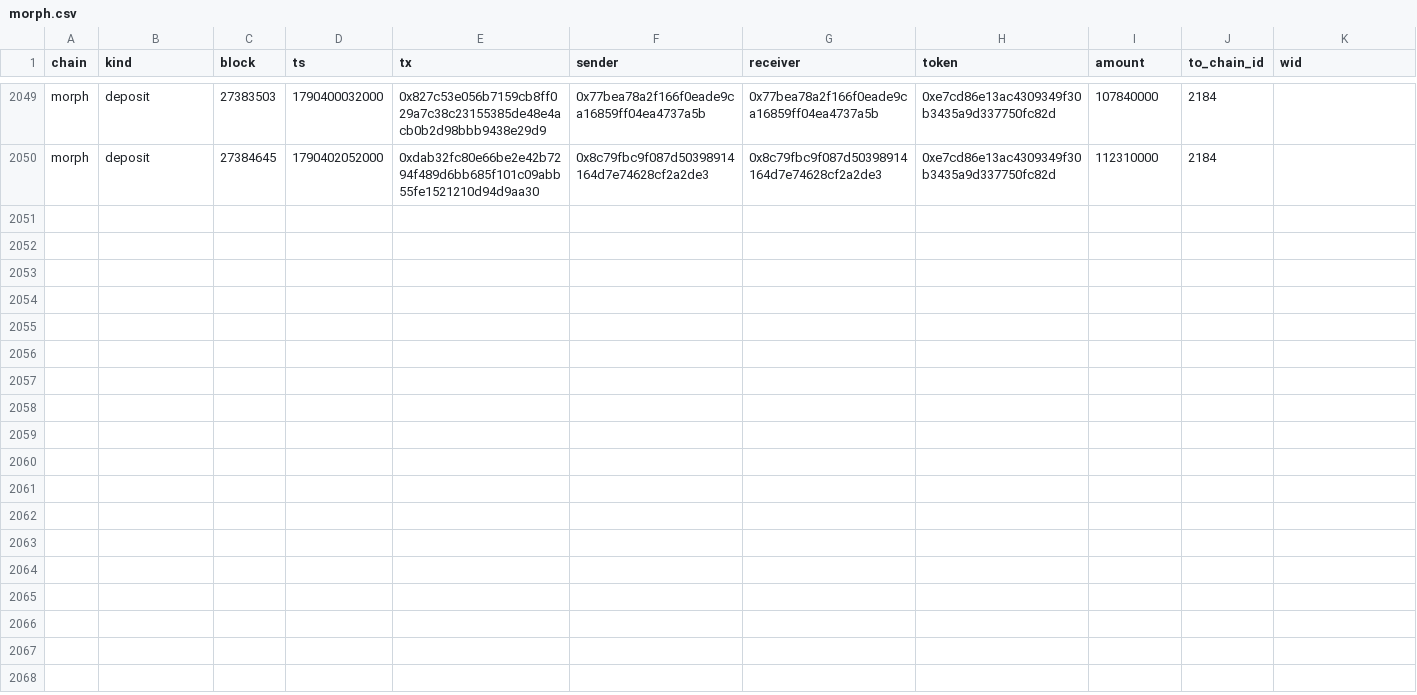
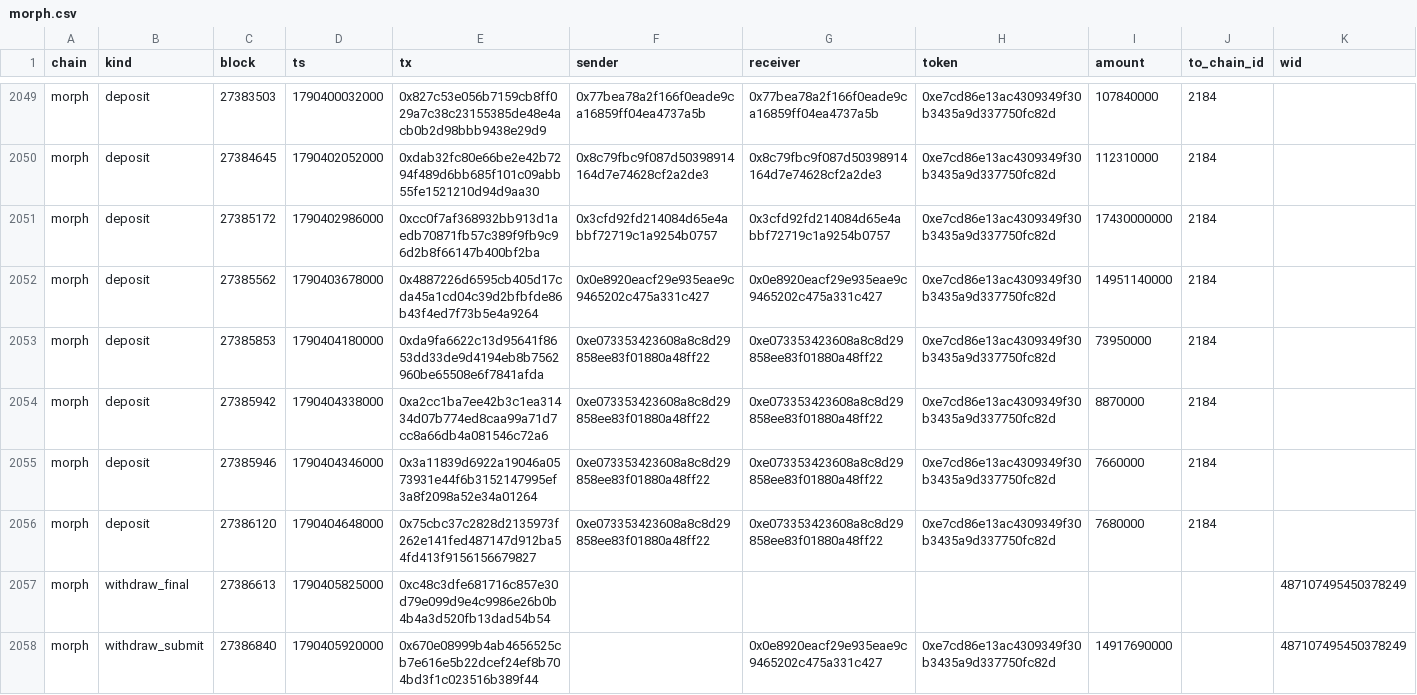
Before and after one commit to eferbarn/PopDex_Minor_Insights, a CSV file: bridge/morph.csv, drawn as a sheet; only a part is shown, gaps mark what is left out.

Commit message:
snapshot[bridge] 2026-09-26 1790406459961

```diff
--- a/bridge/morph.csv
+++ b/bridge/morph.csv
@@ -2050 +2050,9 @@ morph,deposit,27383503,1790400032000,0x827c53e056b7159cb8ff029a7c38c23155385de48
 morph,deposit,27384645,1790402052000,0xdab32fc80e66be2e42b7294f489d6bb685f101c09abb55fe1521210d94d9aa30,0x8c79fbc9f087d50398914164d7e74628cf2a2de3,0x8c79fbc9f087d50398914164d7e74628cf2a2de3,0xe7cd86e13ac4309349f30b3435a9d337750fc82d,112310000,2184,
+morph,deposit,27385172,1790402986000,0xcc0f7af368932bb913d1aedb70871fb57c389f9fb9c96d2b8f66147b400bf2ba,0x3cfd92fd214084d65e4abbf72719c1a9254b0757,0x3cfd92fd214084d65e4abbf72719c1a9254b0757,0xe7cd86e13ac4309349f30b3435a9d337750fc82d,17430000000,2184,
+morph,deposit,27385562,1790403678000,0x4887226d6595cb405d17cda45a1cd04c39d2bfbfde86b43f4ed7f73b5e4a9264,0x0e8920eacf29e935eae9c9465202c475a331c427,0x0e8920eacf29e935eae9c9465202c475a331c427,0xe7cd86e13ac4309349f30b3435a9d337750fc82d,14951140000,2184,
+morph,deposit,27385853,1790404180000,0xda9fa6622c13d95641f8653dd33de9d4194eb8b7562960be65508e6f7841afda,0xe073353423608a8c8d29858ee83f01880a48ff22,0xe073353423608a8c8d29858ee83f01880a48ff22,0xe7cd86e13ac4309349f30b3435a9d337750fc82d,73950000,2184,
+morph,deposit,27385942,1790404338000,0xa2cc1ba7ee42b3c1ea31434d07b774ed8caa99a71d7cc8a66db4a081546c72a6,0xe073353423608a8c8d29858ee83f01880a48ff22,0xe073353423608a8c8d29858ee83f01880a48ff22,0xe7cd86e13ac4309349f30b3435a9d337750fc82d,8870000,2184,
+morph,deposit,27385946,1790404346000,0x3a11839d6922a19046a0573931e44f6b3152147995ef3a8f2098a52e34a01264,0xe073353423608a8c8d29858ee83f01880a48ff22,0xe073353423608a8c8d29858ee83f01880a48ff22,0xe7cd86e13ac4309349f30b3435a9d337750fc82d,7660000,2184,
+morph,deposit,27386120,1790404648000,0x75cbc37c2828d2135973f262e141fed487147d912ba54fd413f9156156679827,0xe073353423608a8c8d29858ee83f01880a48ff22,0xe073353423608a8c8d29858ee83f01880a48ff22,0xe7cd86e13ac4309349f30b3435a9d337750fc82d,7680000,2184,
+morph,withdraw_final,27386613,1790405825000,0xc48c3dfe681716c857e30d79e099d9e4c9986e26b0b4b4a3d520fb13dad54b54,,,,,,487107495450378249
+morph,withdraw_submit,27386840,1790405920000,0x670e08999b4ab4656525cb7e616e5b22dcef24ef8b704bd3f1c023516b389f44,,0x0e8920eacf29e935eae9c9465202c475a331c427,0xe7cd86e13ac4309349f30b3435a9d337750fc82d,14917690000,,487107495450378249
```
Also changed, not shown: 3 other files.
